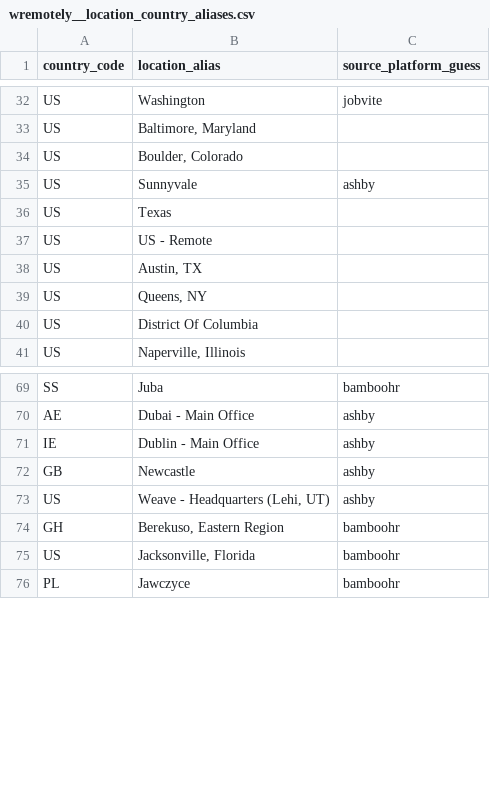
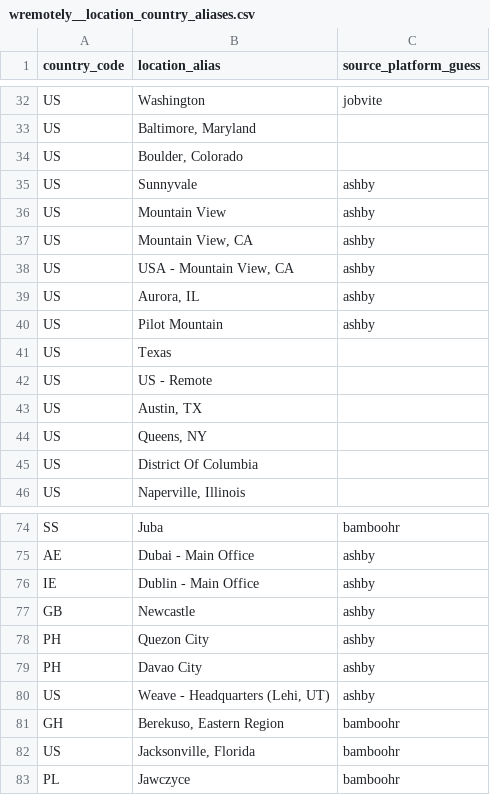
Before and after one commit to kevinesg/data-platform, a CSV file: dbt/wremotely/seeds/wremotely__location_country_aliases.csv, drawn as a sheet; only a part is shown, gaps mark what is left out; the diff names each change by its address in the sheet, - before the commit and + after, or states it on an @@ line.

Commit message:
fix(dbt): scope Ashby subdivision matching to structured locations

```diff
--- a/dbt/wremotely/seeds/wremotely__location_country_aliases.csv
+++ b/dbt/wremotely/seeds/wremotely__location_country_aliases.csv
+row 36: US | Mountain View | ashby
+row 37: US | Mountain View, CA | ashby
+row 38: US | USA - Mountain View, CA | ashby
+row 39: US | Aurora, IL | ashby
+row 40: US | Pilot Mountain | ashby
+row 78: PH | Quezon City | ashby
+row 79: PH | Davao City | ashby
```
Also changed, not shown: dbt/wremotely_clickhouse/seeds/wremotely__location_country_aliases.csv, 5 other files.
